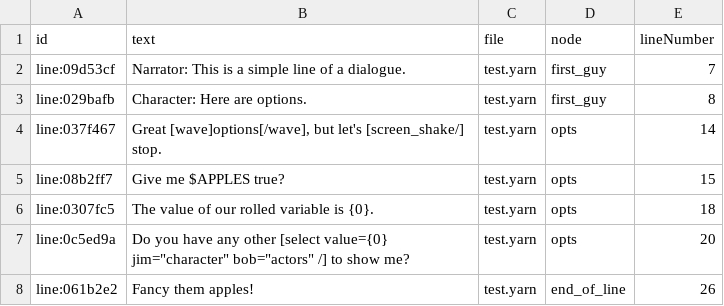
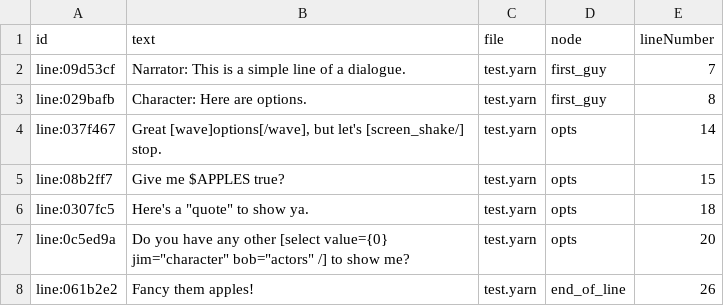
Before and after one commit to sanbox-irl/ysr, a CSV file: test_files/lines.csv, drawn as a sheet.

```diff
--- a/test_files/lines.csv
+++ b/test_files/lines.csv
@@ -5,3 +5,3 @@ line:037f467,"Great [wave]options[/wave], but let's [screen_shake/] stop.",test.
 line:08b2ff7,Give me $APPLES true?,test.yarn,opts,15
-line:0307fc5,The value of our rolled variable is {0}.,test.yarn,opts,18
+line:0307fc5,"Here's a ""quote"" to show ya.",test.yarn,opts,18
 line:0c5ed9a,"Do you have any other [select value={0} jim=""character"" bob=""actors"" /] to show me?",test.yarn,opts,20
```
Also changed, not shown: test_input/test-Lines.csv, 3 other files.
